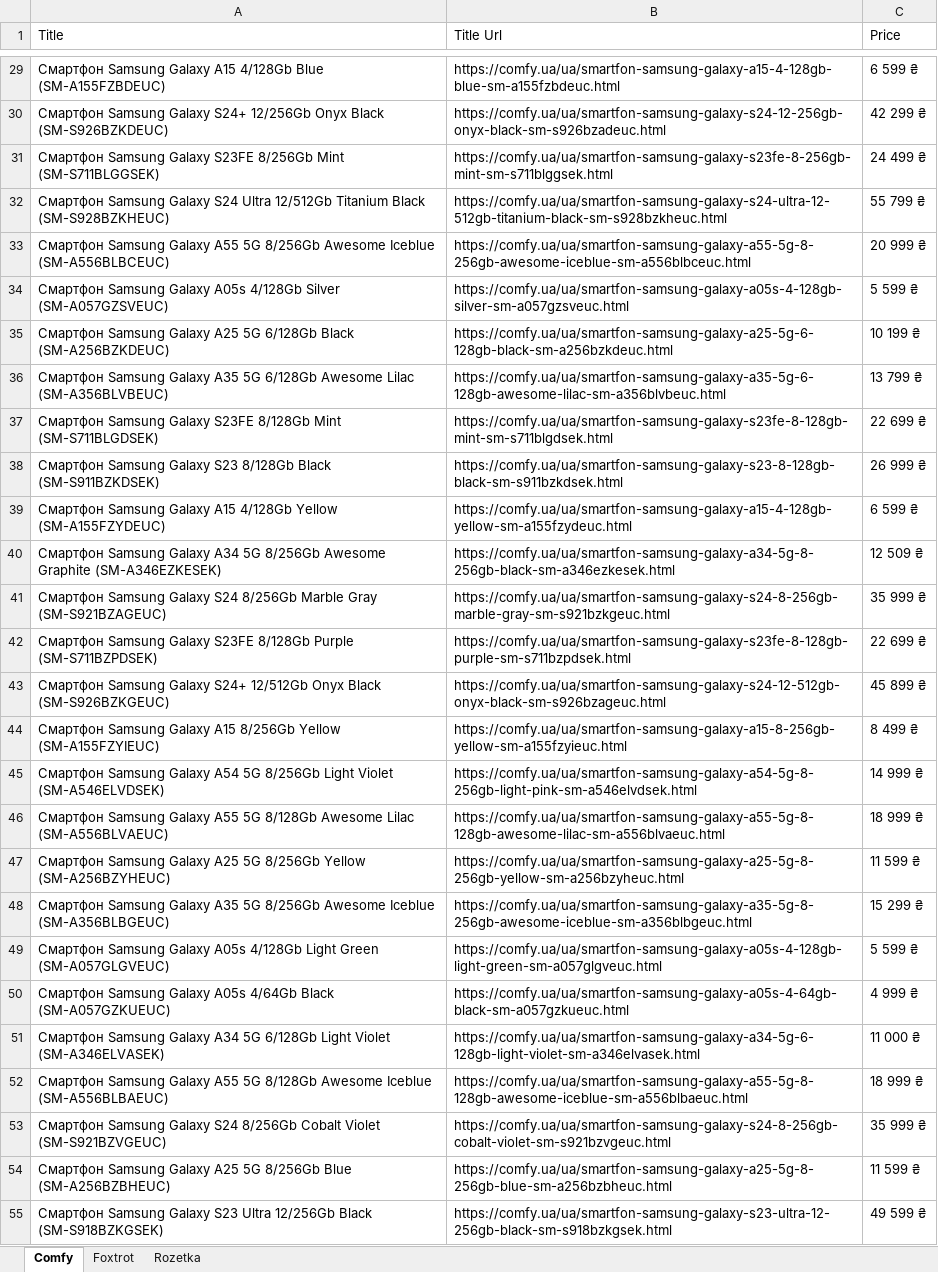
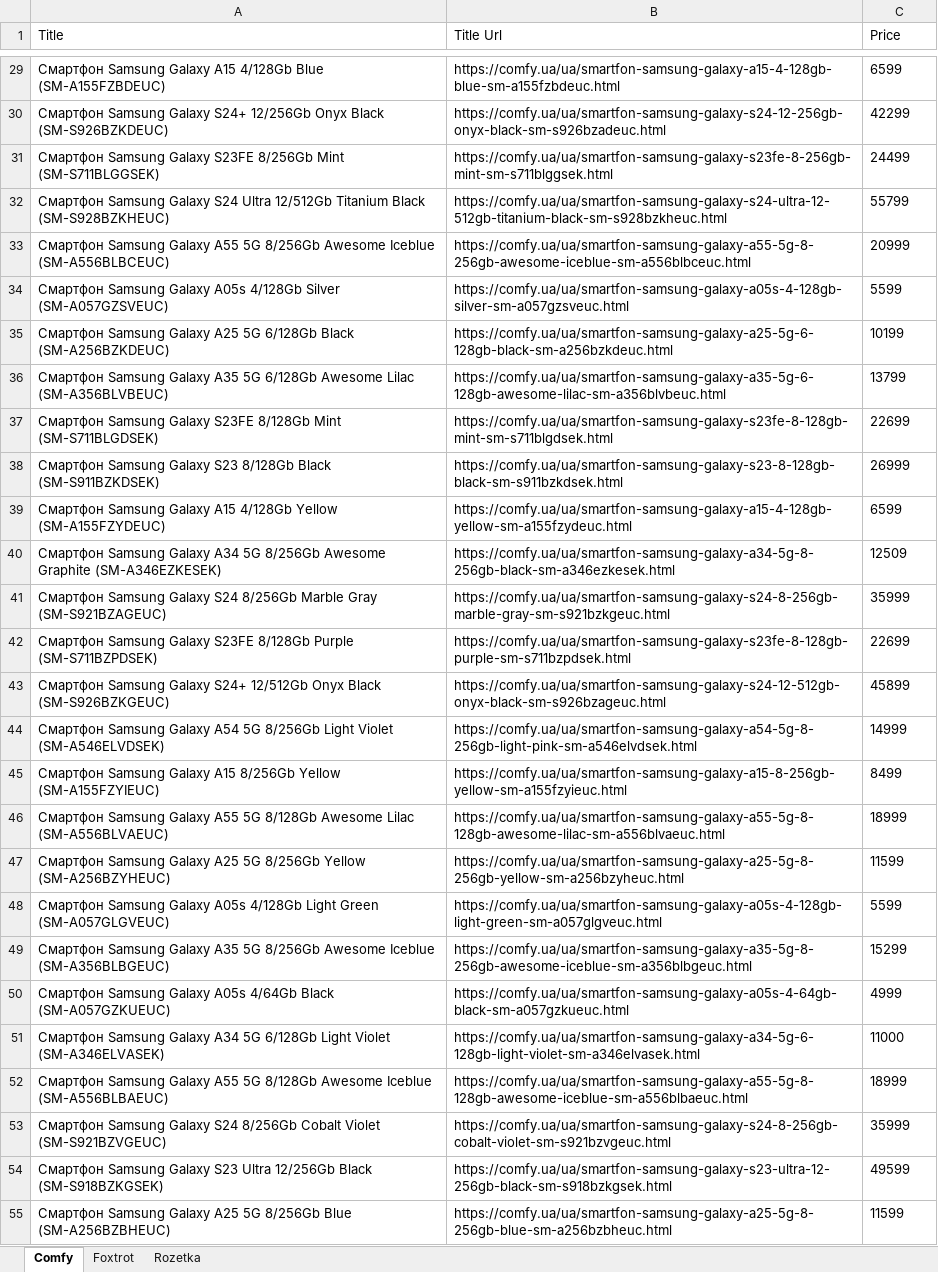
Before and after one commit to oleksanderShevchuk/DataScraping, an Excel workbook: Excels/SamsungSmartphones.xlsx, sheet Comfy, drawn as a sheet; only a part is shown, gaps mark what is left out; values as stored, in another font and other column widths than the file's, no borders; removed rows and columns are numbered as before the commit, all else as after; the diff covers the shown part only; the diff names each change by its address in the sheet, - before the commit and + after, or states it on an @@ line.

Commit message:
Edited entry of Price number without symbol

```diff
--- a/Excels/SamsungSmartphones.xlsx (sheet Comfy)
+++ b/Excels/SamsungSmartphones.xlsx (sheet Comfy)
-C29 (Price): 6 599 ₴
+C29 (Price): 6599
-C30 (Price): 42 299 ₴
+C30 (Price): 42299
-C31 (Price): 24 499 ₴
+C31 (Price): 24499
-C32 (Price): 55 799 ₴
+C32 (Price): 55799
-C33 (Price): 20 999 ₴
+C33 (Price): 20999
-C34 (Price): 5 599 ₴
+C34 (Price): 5599
-C35 (Price): 10 199 ₴
+C35 (Price): 10199
-C36 (Price): 13 799 ₴
+C36 (Price): 13799
-C37 (Price): 22 699 ₴
+C37 (Price): 22699
-C38 (Price): 26 999 ₴
+C38 (Price): 26999
-C39 (Price): 6 599 ₴
+C39 (Price): 6599
-C40 (Price): 12 509 ₴
+C40 (Price): 12509
-C41 (Price): 35 999 ₴
+C41 (Price): 35999
-C42 (Price): 22 699 ₴
+C42 (Price): 22699
-C43 (Price): 45 899 ₴
+C43 (Price): 45899
-row 44: Смартфон Samsung Galaxy A15 8/256Gb Yellow (SM-A155FZYIEUC) | https://comfy.ua/ua/smartfon-samsung-galaxy-a15-8-256gb-yellow-sm-a155fzyieuc.html | 8 499 ₴
-C44 (Price): 14 999 ₴
+C44 (Price): 14999
+row 45: Смартфон Samsung Galaxy A15 8/256Gb Yellow (SM-A155FZYIEUC) | https://comfy.ua/ua/smartfon-samsung-galaxy-a15-8-256gb-yellow-sm-a155fzyieuc.html | 8499
-C46 (Price): 18 999 ₴
+C46 (Price): 18999
-C47 (Price): 11 599 ₴
+C47 (Price): 11599
-row 48: Смартфон Samsung Galaxy A35 5G 8/256Gb Awesome Iceblue (SM-A356BLBGEUC) | https://comfy.ua/ua/smartfon-samsung-galaxy-a35-5g-8-256gb-awesome-iceblue-sm-a356blbgeuc.html | 15 299 ₴
-C48 (Price): 5 599 ₴
+C48 (Price): 5599
+row 49: Смартфон Samsung Galaxy A35 5G 8/256Gb Awesome Iceblue (SM-A356BLBGEUC) | https://comfy.ua/ua/smartfon-samsung-galaxy-a35-5g-8-256gb-awesome-iceblue-sm-a356blbgeuc.html | 15299
-C50 (Price): 4 999 ₴
+C50 (Price): 4999
-C51 (Price): 11 000 ₴
+C51 (Price): 11000
-C52 (Price): 18 999 ₴
+C52 (Price): 18999
-C53 (Price): 35 999 ₴
+C53 (Price): 35999
-row 54: Смартфон Samsung Galaxy A25 5G 8/256Gb Blue (SM-A256BZBHEUC) | https://comfy.ua/ua/smartfon-samsung-galaxy-a25-5g-8-256gb-blue-sm-a256bzbheuc.html | 11 599 ₴
-C54 (Price): 49 599 ₴
+C54 (Price): 49599
+row 55: Смартфон Samsung Galaxy A25 5G 8/256Gb Blue (SM-A256BZBHEUC) | https://comfy.ua/ua/smartfon-samsung-galaxy-a25-5g-8-256gb-blue-sm-a256bzbheuc.html | 11599
```
Also changed, not shown: 4 added rows, 4 removed rows and 79 edited cells elsewhere in this sheet, sheet Rozetka, sheet Foxtrot, 5 other files.
